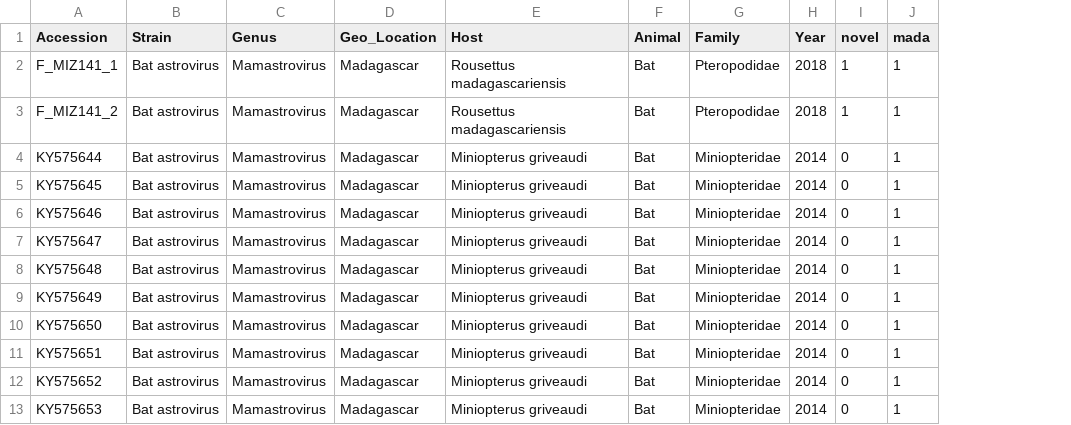
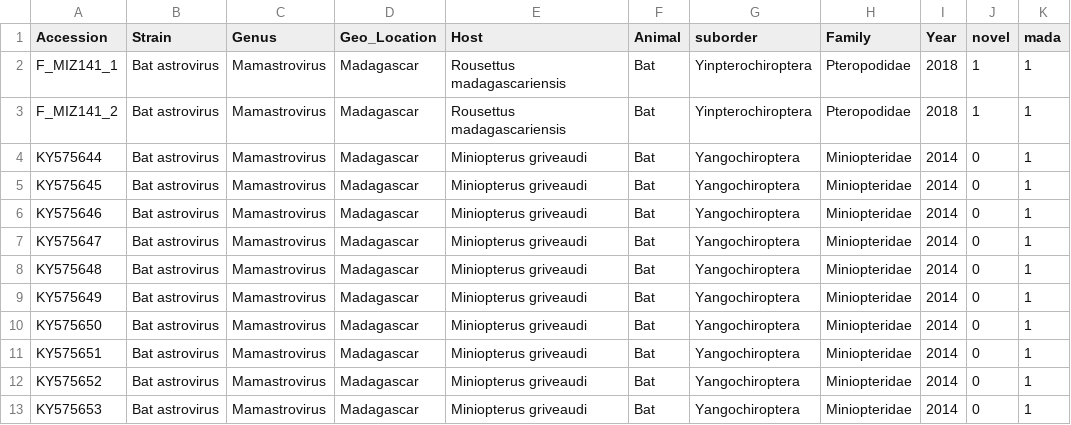
Before and after one commit to brooklabteam/Mada-Bat-AstV, a CSV file: Phylogenies/astro_meta_rdrp_SWIO.csv, drawn as a sheet; only a part is shown; the diff names each change by its address in the sheet, - before the commit and + after, or states it on an @@ line.

Commit message:
new SWIO tree

```diff
--- a/Phylogenies/astro_meta_rdrp_SWIO.csv
+++ b/Phylogenies/astro_meta_rdrp_SWIO.csv
+column G (suborder), rows 2-13: Yinpterochiroptera | Yinpterochiroptera | Yangochiroptera | Yangochiroptera | Yangochiroptera | Yangochiroptera | Yangochiroptera | Yangochiroptera | Yangochiroptera | Yangochiroptera | Yangochiroptera | Yangochiroptera
```
Also changed, not shown: Phylogenies/astro_meta_full.csv, 45 other files.
